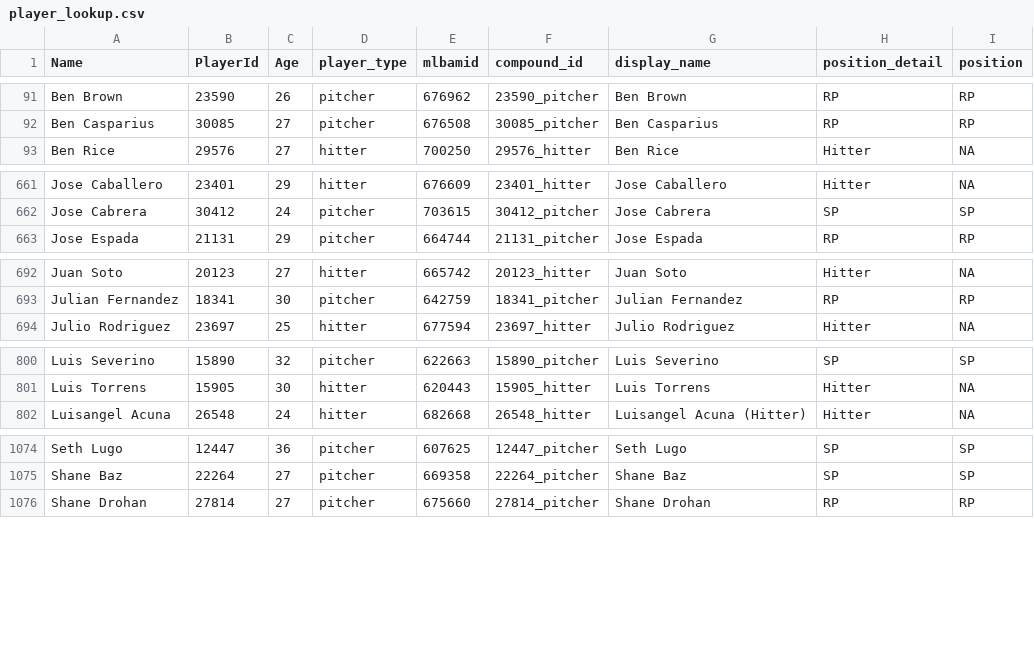
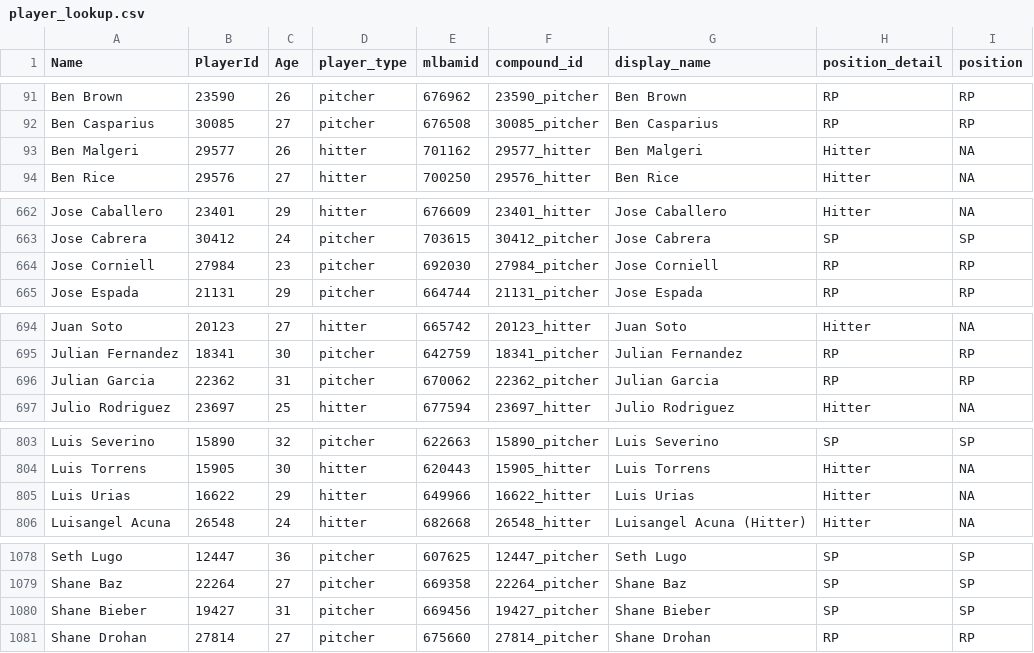
Before and after one commit to rpollack/mcfarland, a CSV file: player_lookup.csv, drawn as a sheet; only a part is shown, gaps mark what is left out; the diff covers the shown part only; the diff names each change by its address in the sheet, - before the commit and + after, or states it on an @@ line.

```diff
--- a/player_lookup.csv
+++ b/player_lookup.csv
+row 93: Ben Malgeri | 29577 | 26 | hitter | 701162 | 29577_hitter | Ben Malgeri | Hitter | NA
+row 664: Jose Corniell | 27984 | 23 | pitcher | 692030 | 27984_pitcher | Jose Corniell | RP | RP
+row 696: Julian Garcia | 22362 | 31 | pitcher | 670062 | 22362_pitcher | Julian Garcia | RP | RP
+row 805: Luis Urias | 16622 | 29 | hitter | 649966 | 16622_hitter | Luis Urias | Hitter | NA
+row 1080: Shane Bieber | 19427 | 31 | pitcher | 669456 | 19427_pitcher | Shane Bieber | SP | SP
```
Also changed, not shown: 2 edited cells elsewhere in this file, full_stats_hitters.csv, full_stats_pitchers.csv, 1 other file.
